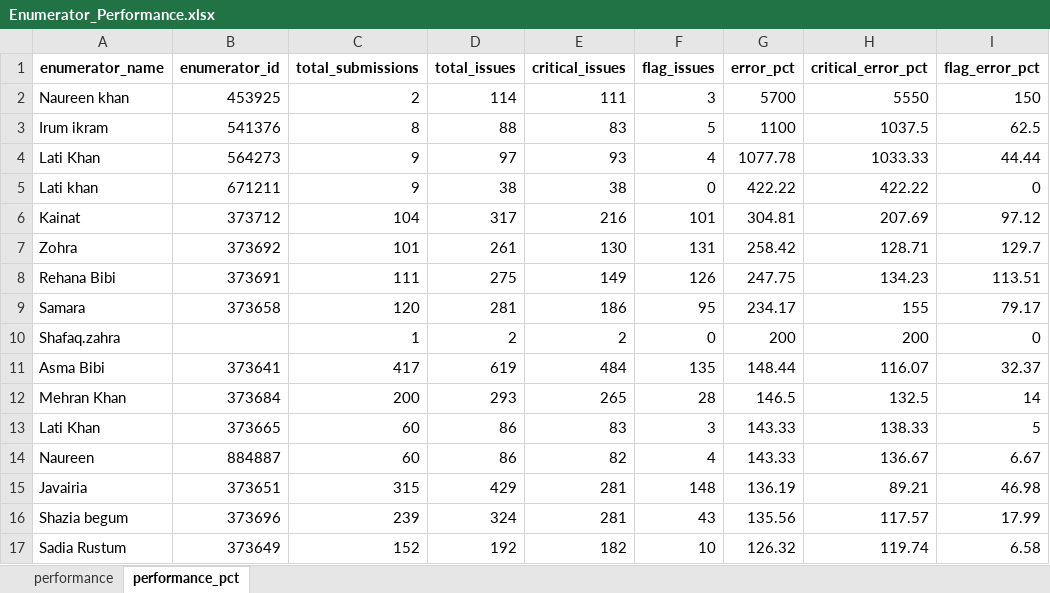
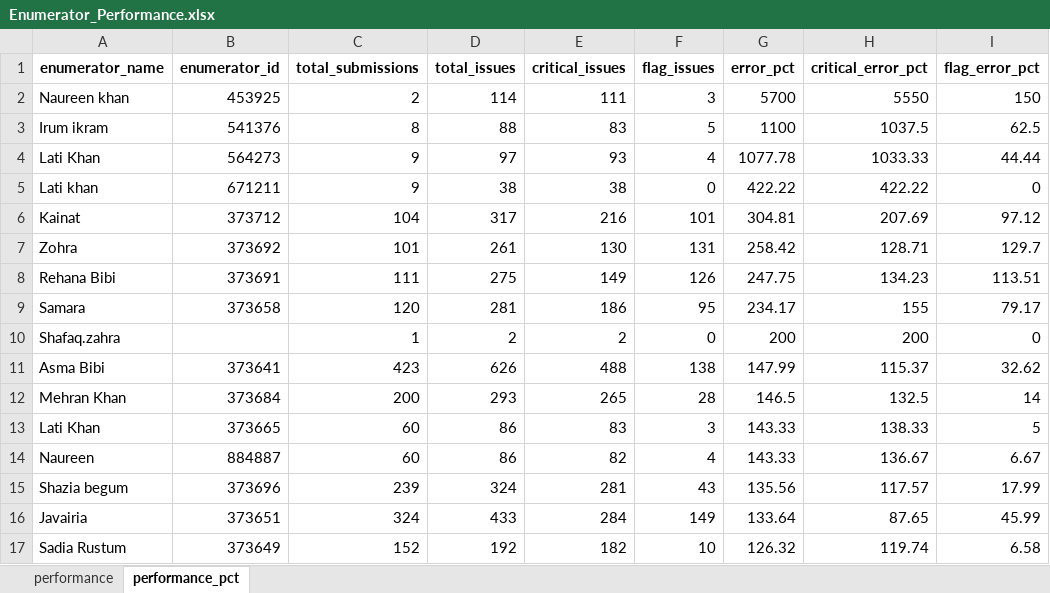
Before and after one commit to malkiaman-dev/KP_RAP_M_-_E_Dashboard, an Excel workbook: Error_log/Enumerator_Performance.xlsx, sheet performance_pct, drawn as a sheet; only a part is shown; values as stored, in another font and other column widths than the file's, no borders; removed rows and columns are numbered as before the commit, all else as after; the diff covers the shown part only; the diff names each change by its address in the sheet, - before the commit and + after, or states it on an @@ line.

```diff
--- a/Error_log/Enumerator_Performance.xlsx (sheet performance_pct)
+++ b/Error_log/Enumerator_Performance.xlsx (sheet performance_pct)
-row 11: Asma Bibi | 373641 | 417 | 619 | 484 | 135 | 148.44 | 116.07 | 32.37
+row 11: Asma Bibi | 373641 | 423 | 626 | 488 | 138 | 147.99 | 115.37 | 32.62
-row 15: Javairia | 373651 | 315 | 429 | 281 | 148 | 136.19 | 89.21 | 46.98
+row 16: Javairia | 373651 | 324 | 433 | 284 | 149 | 133.64 | 87.65 | 45.99
```
Also changed, not shown: 6 added rows, 6 removed rows and 6 edited cells elsewhere in this sheet, sheet performance, Error_log/Daily_Error_Log.xlsx, Error_log/Weekly_QA_Summary.xlsx, 6 other files.
